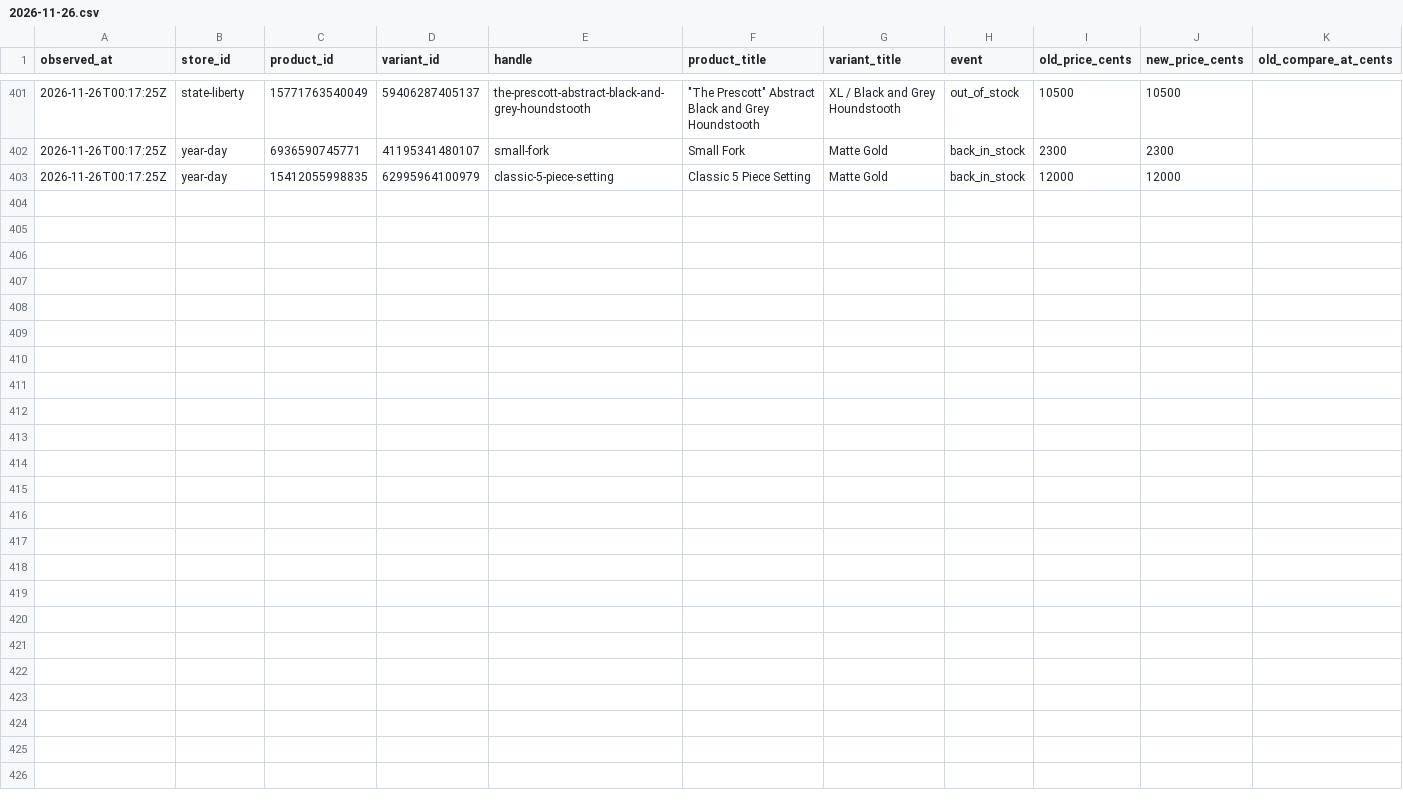
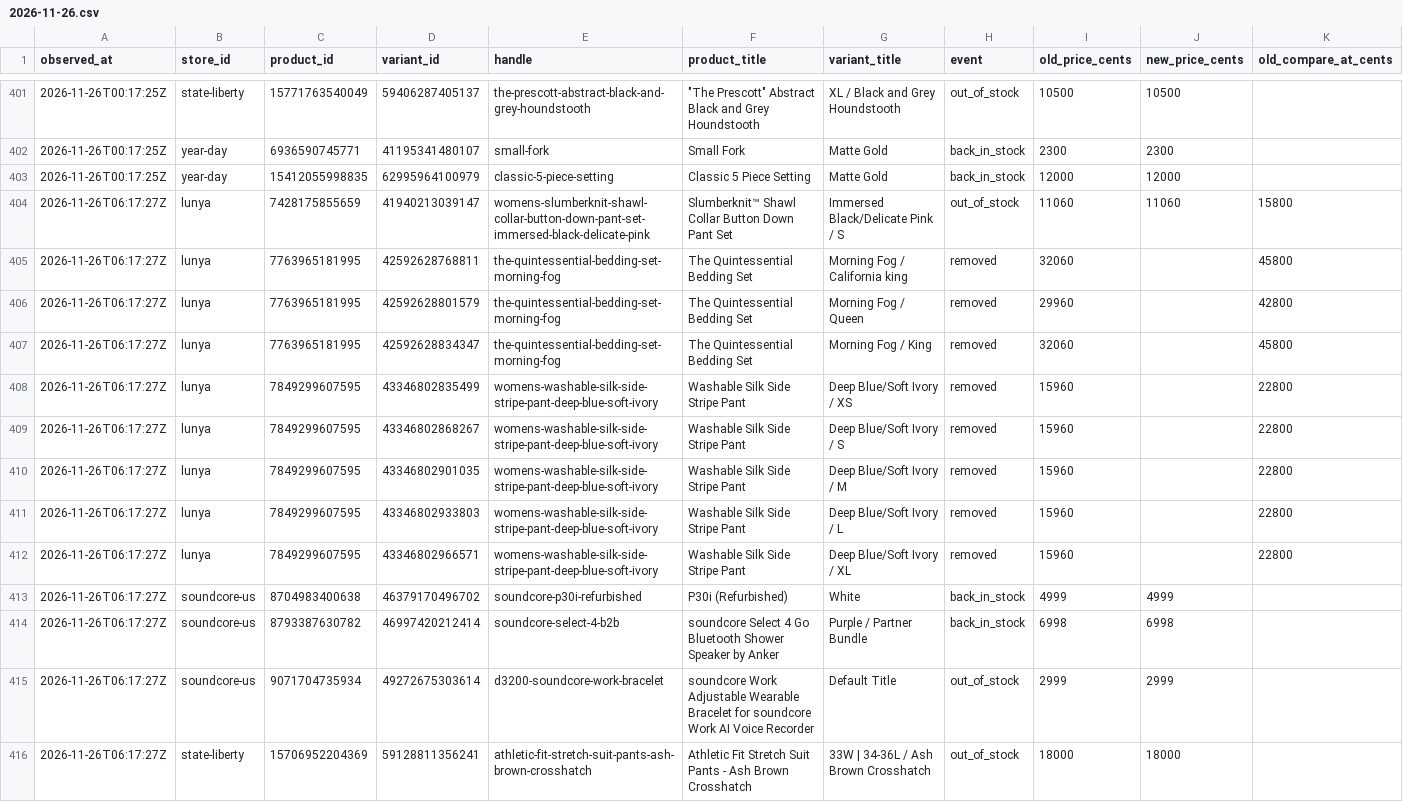
Before and after one commit to siddharthkumarx/ecommerce-price-monitor, a CSV file: data/changes/2026/2026-11-26.csv, drawn as a sheet; only a part is shown, gaps mark what is left out; rows hold the shown columns only; the diff names each change by its address in the sheet, - before the commit and + after, or states it on an @@ line.

```diff
--- a/data/changes/2026/2026-11-26.csv
+++ b/data/changes/2026/2026-11-26.csv
+row 404: 2026-11-26T06:17:27Z | lunya | 7428175855659 | 41940213039147 | womens-slumberknit-shawl-collar-button-down-pant-set-immersed-black-delicate-pink | Slumberknit™ Shawl Collar Button Down Pant Set | Immersed Black/Delicate Pink / S | out_of_stock | 11060 | 11060 | 15800
+row 405: 2026-11-26T06:17:27Z | lunya | 7763965181995 | 42592628768811 | the-quintessential-bedding-set-morning-fog | The Quintessential Bedding Set | Morning Fog / California king | removed | 32060 |  | 45800
+row 406: 2026-11-26T06:17:27Z | lunya | 7763965181995 | 42592628801579 | the-quintessential-bedding-set-morning-fog | The Quintessential Bedding Set | Morning Fog / Queen | removed | 29960 |  | 42800
+row 407: 2026-11-26T06:17:27Z | lunya | 7763965181995 | 42592628834347 | the-quintessential-bedding-set-morning-fog | The Quintessential Bedding Set | Morning Fog / King | removed | 32060 |  | 45800
+row 408: 2026-11-26T06:17:27Z | lunya | 7849299607595 | 43346802835499 | womens-washable-silk-side-stripe-pant-deep-blue-soft-ivory | Washable Silk Side Stripe Pant | Deep Blue/Soft Ivory / XS | removed | 15960 |  | 22800
+row 409: 2026-11-26T06:17:27Z | lunya | 7849299607595 | 43346802868267 | womens-washable-silk-side-stripe-pant-deep-blue-soft-ivory | Washable Silk Side Stripe Pant | Deep Blue/Soft Ivory / S | removed | 15960 |  | 22800
+row 410: 2026-11-26T06:17:27Z | lunya | 7849299607595 | 43346802901035 | womens-washable-silk-side-stripe-pant-deep-blue-soft-ivory | Washable Silk Side Stripe Pant | Deep Blue/Soft Ivory / M | removed | 15960 |  | 22800
+row 411: 2026-11-26T06:17:27Z | lunya | 7849299607595 | 43346802933803 | womens-washable-silk-side-stripe-pant-deep-blue-soft-ivory | Washable Silk Side Stripe Pant | Deep Blue/Soft Ivory / L | removed | 15960 |  | 22800
+row 412: 2026-11-26T06:17:27Z | lunya | 7849299607595 | 43346802966571 | womens-washable-silk-side-stripe-pant-deep-blue-soft-ivory | Washable Silk Side Stripe Pant | Deep Blue/Soft Ivory / XL | removed | 15960 |  | 22800
+row 413: 2026-11-26T06:17:27Z | soundcore-us | 8704983400638 | 46379170496702 | soundcore-p30i-refurbished | P30i (Refurbished) | White | back_in_stock | 4999 | 4999
+row 414: 2026-11-26T06:17:27Z | soundcore-us | 8793387630782 | 46997420212414 | soundcore-select-4-b2b | soundcore Select 4 Go Bluetooth Shower Speaker by Anker | Purple / Partner Bundle | back_in_stock | 6998 | 6998
+row 415: 2026-11-26T06:17:27Z | soundcore-us | 9071704735934 | 49272675303614 | d3200-soundcore-work-bracelet | soundcore Work Adjustable Wearable Bracelet for soundcore Work AI Voice Recorder | Default Title | out_of_stock | 2999 | 2999
+row 416: 2026-11-26T06:17:27Z | state-liberty | 15706952204369 | 59128811356241 | athletic-fit-stretch-suit-pants-ash-brown-crosshatch | Athletic Fit Stretch Suit Pants - Ash Brown Crosshatch | 33W | 34-36L / Ash Brown Crosshatch | out_of_stock | 18000 | 18000
```
Also changed, not shown: 13 other files.
